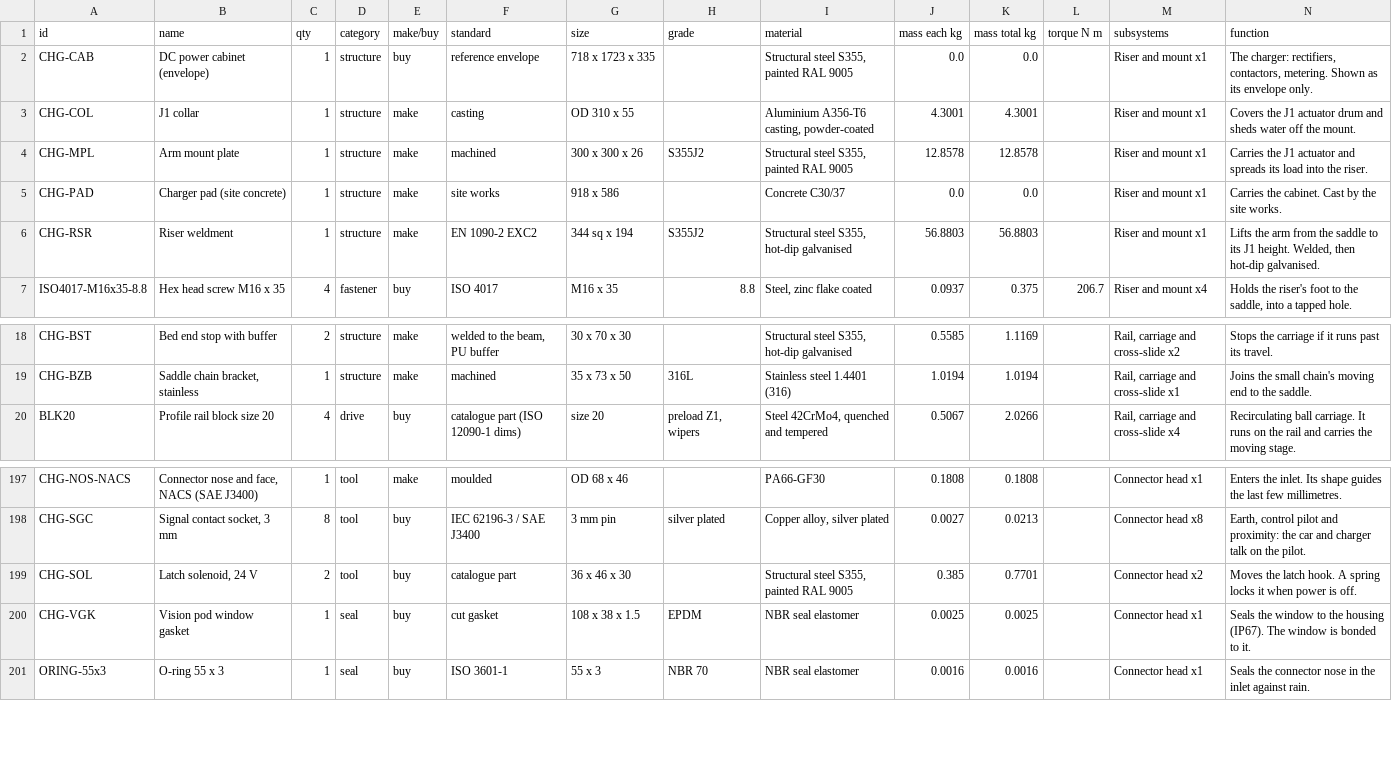
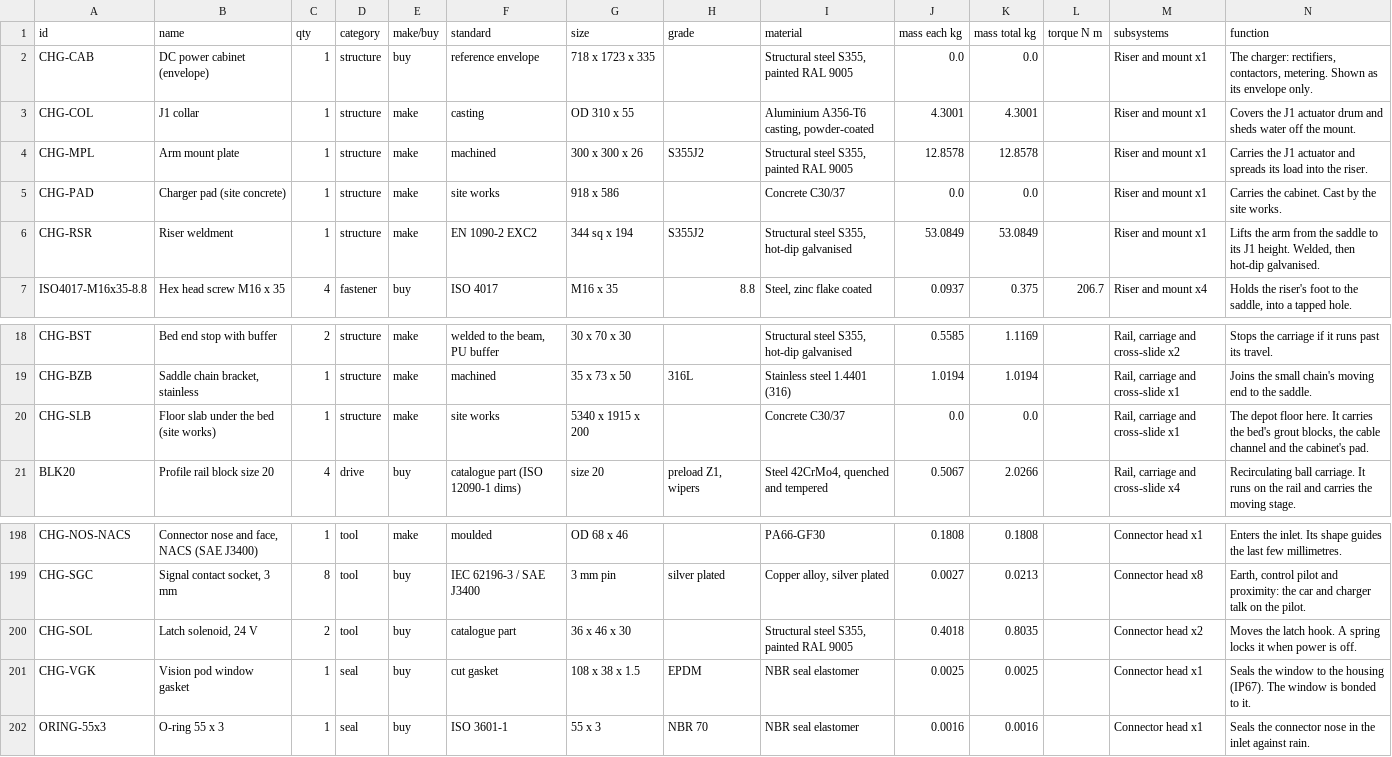
Before and after one commit to OTTOYARD/ottoyarddepot-sim, a CSV file: public/cad/charge_arm.bom.csv, drawn as a sheet; only a part is shown, gaps mark what is left out.

```diff
--- a/public/cad/charge_arm.bom.csv
+++ b/public/cad/charge_arm.bom.csv
@@ -5,3 +5,3 @@ CHG-MPL,Arm mount plate,1,structure,make,machined,300 x 300 x 26,S355J2,"Structu
 CHG-PAD,Charger pad (site concrete),1,structure,make,site works,918 x 586,,Concrete C30/37,0.0,0.0,,Riser and mount x1,Carries the cabinet. Cast by the site works.
-CHG-RSR,Riser weldment,1,structure,make,EN 1090-2 EXC2,344 sq x 194,S355J2,"Structural steel S355, hot-dip galvanised",56.8803,56.8803,,Riser and mount x1,"Lifts the arm from the saddle to its J1 height. Welded, then hot-dip galvanised."
+CHG-RSR,Riser weldment,1,structure,make,EN 1090-2 EXC2,344 sq x 194,S355J2,"Structural steel S355, hot-dip galvanised",53.0849,53.0849,,Riser and mount x1,"Lifts the arm from the saddle to its J1 height. Welded, then hot-dip galvanised."
 ISO4017-M16x35-8.8,Hex head screw M16 x 35,4,fastener,buy,ISO 4017,M16 x 35,8.8,"Steel, zinc flake coated",0.0937,0.375,206.7,Riser and mount x4,"Holds the riser's foot to the saddle, into a tapped hole."
@@ -19,2 +19,3 @@ CHG-BST,Bed end stop with buffer,2,structure,make,"welded to the beam, PU buffer
 CHG-BZB,"Saddle chain bracket, stainless",1,structure,make,machined,35 x 73 x 50,316L,Stainless steel 1.4401 (316),1.0194,1.0194,,"Rail, carriage and cross-slide x1",Joins the small chain's moving end to the saddle.
+CHG-SLB,Floor slab under the bed (site works),1,structure,make,site works,5340 x 1915 x 200,,Concrete C30/37,0.0,0.0,,"Rail, carriage and cross-slide x1","The depot floor here. It carries the bed's grout blocks, the cable channel and the cabinet's pad."
 BLK20,Profile rail block size 20,4,drive,buy,catalogue part (ISO 12090-1 dims),size 20,"preload Z1, wipers","Steel 42CrMo4, quenched and tempered",0.5067,2.0266,,"Rail, carriage and cross-slide x4",Recirculating ball carriage. It runs on the rail and carries the moving stage.
@@ -198,3 +199,3 @@ CHG-NOS-NACS,"Connector nose and face, NACS (SAE J3400)",1,tool,make,moulded,OD
 CHG-SGC,"Signal contact socket, 3 mm",8,tool,buy,IEC 62196-3 / SAE J3400,3 mm pin,silver plated,"Copper alloy, silver plated",0.0027,0.0213,,Connector head x8,"Earth, control pilot and proximity: the car and charger talk on the pilot."
-CHG-SOL,"Latch solenoid, 24 V",2,tool,buy,catalogue part,36 x 46 x 30,,"Structural steel S355, painted RAL 9005",0.385,0.7701,,Connector head x2,Moves the latch hook. A spring locks it when power is off.
+CHG-SOL,"Latch solenoid, 24 V",2,tool,buy,catalogue part,36 x 46 x 30,,"Structural steel S355, painted RAL 9005",0.4018,0.8035,,Connector head x2,Moves the latch hook. A spring locks it when power is off.
 CHG-VGK,Vision pod window gasket,1,seal,buy,cut gasket,108 x 38 x 1.5,EPDM,NBR seal elastomer,0.0025,0.0025,,Connector head x1,Seals the window to the housing (IP67). The window is bonded to it.
```
Also changed, not shown: 10 other files.
